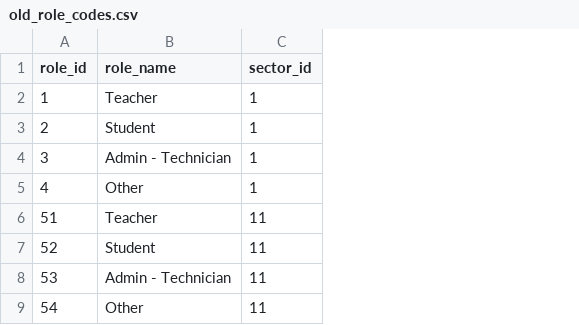
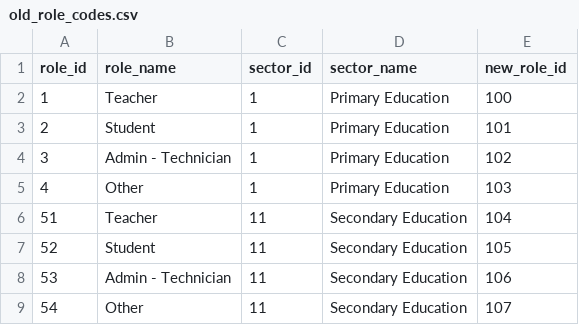
Before and after one commit to raulgenially/analytics-genially, a CSV file: data/old_role_codes.csv, drawn as a sheet; only a part is shown; the diff names each change by its address in the sheet, - before the commit and + after, or states it on an @@ line.

```diff
--- a/data/old_role_codes.csv
+++ b/data/old_role_codes.csv
+column D (sector_name), rows 2-9: Primary Education | Primary Education | Primary Education | Primary Education | Secondary Education | Secondary Education | Secondary Education | Secondary Education
+column E (new_role_id), rows 2-9: 100 | 101 | 102 | 103 | 104 | 105 | 106 | 107
```
Also changed, not shown: 7 other files.
